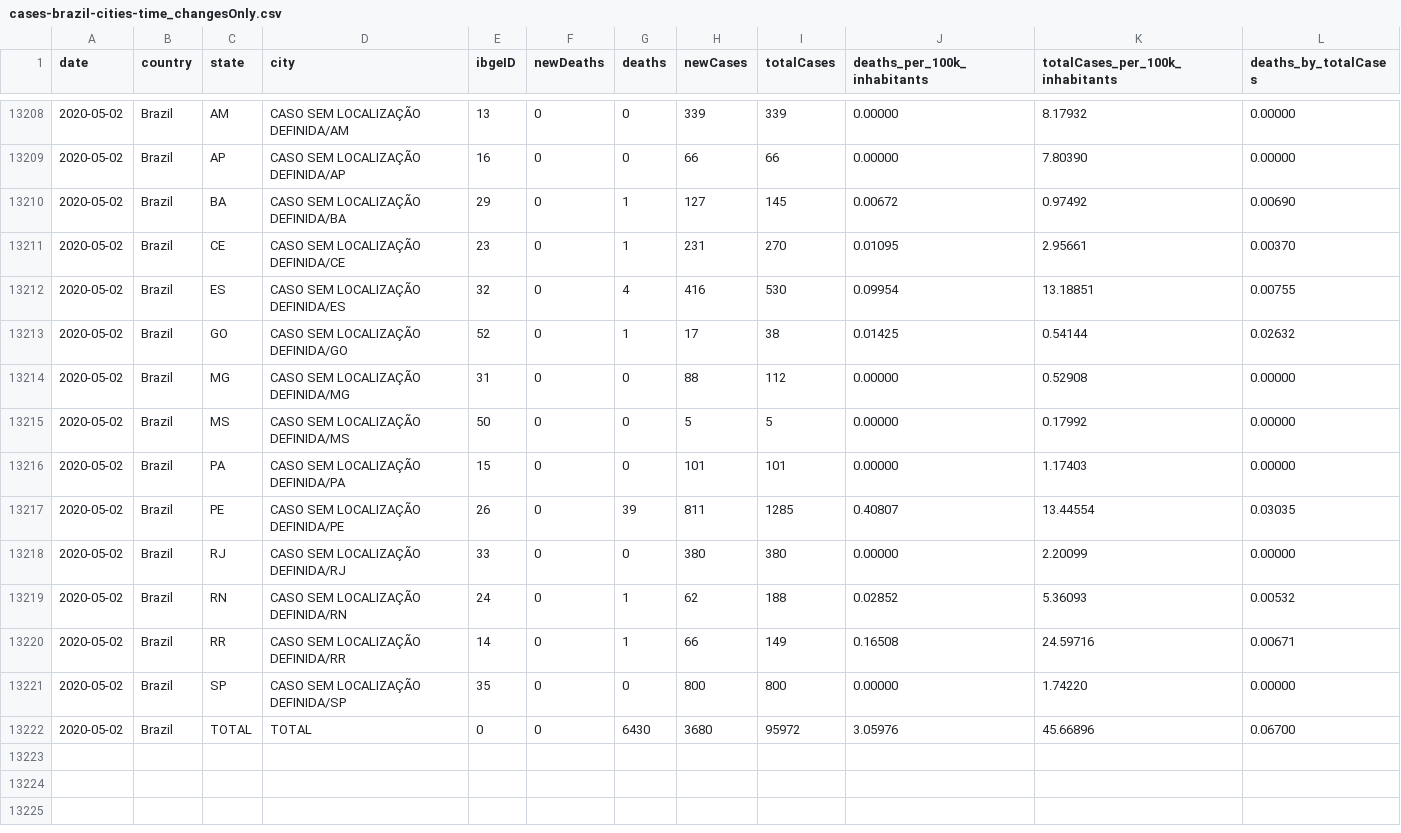
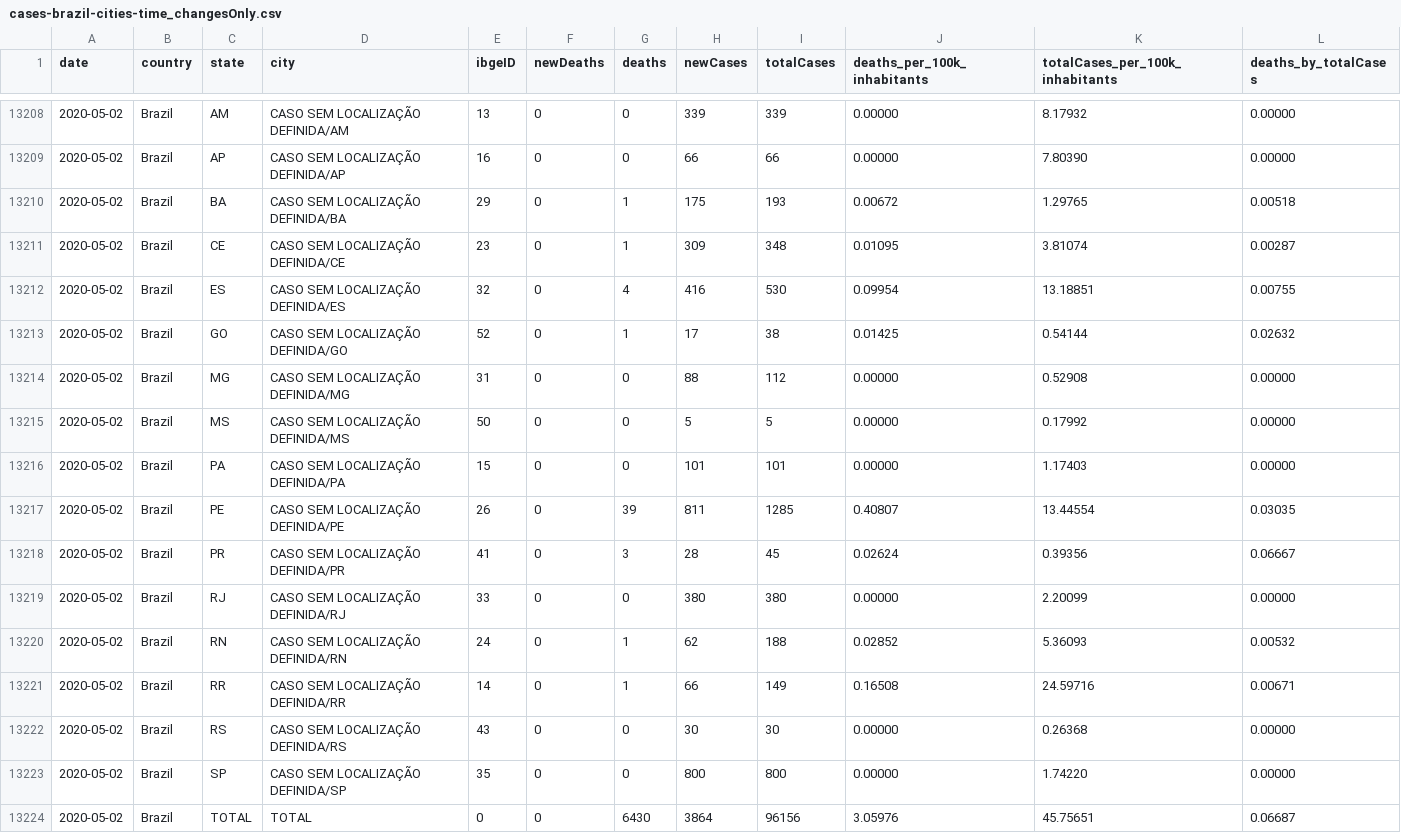
Before and after one commit to vdilego/covid19br, a CSV file: cases-brazil-cities-time_changesOnly.csv, drawn as a sheet; only a part is shown, gaps mark what is left out.

Commit message:
more cases

```diff
--- a/cases-brazil-cities-time_changesOnly.csv
+++ b/cases-brazil-cities-time_changesOnly.csv
@@ -13209,4 +13209,4 @@ date,country,state,city,ibgeID,newDeaths,deaths,newCases,totalCases,deaths_per_1
 2020-05-02,Brazil,AP,CASO SEM LOCALIZAÇÃO DEFINIDA/AP,16,0,0,66,66,0.00000,7.80390,0.00000
-2020-05-02,Brazil,BA,CASO SEM LOCALIZAÇÃO DEFINIDA/BA,29,0,1,127,145,0.00672,0.97492,0.00690
-2020-05-02,Brazil,CE,CASO SEM LOCALIZAÇÃO DEFINIDA/CE,23,0,1,231,270,0.01095,2.95661,0.00370
+2020-05-02,Brazil,BA,CASO SEM LOCALIZAÇÃO DEFINIDA/BA,29,0,1,175,193,0.00672,1.29765,0.00518
+2020-05-02,Brazil,CE,CASO SEM LOCALIZAÇÃO DEFINIDA/CE,23,0,1,309,348,0.01095,3.81074,0.00287
 2020-05-02,Brazil,ES,CASO SEM LOCALIZAÇÃO DEFINIDA/ES,32,0,4,416,530,0.09954,13.18851,0.00755
@@ -13217,2 +13217,3 @@ date,country,state,city,ibgeID,newDeaths,deaths,newCases,totalCases,deaths_per_1
 2020-05-02,Brazil,PE,CASO SEM LOCALIZAÇÃO DEFINIDA/PE,26,0,39,811,1285,0.40807,13.44554,0.03035
+2020-05-02,Brazil,PR,CASO SEM LOCALIZAÇÃO DEFINIDA/PR,41,0,3,28,45,0.02624,0.39356,0.06667
 2020-05-02,Brazil,RJ,CASO SEM LOCALIZAÇÃO DEFINIDA/RJ,33,0,0,380,380,0.00000,2.20099,0.00000
@@ -13220,3 +13221,4 @@ date,country,state,city,ibgeID,newDeaths,deaths,newCases,totalCases,deaths_per_1
 2020-05-02,Brazil,RR,CASO SEM LOCALIZAÇÃO DEFINIDA/RR,14,0,1,66,149,0.16508,24.59716,0.00671
+2020-05-02,Brazil,RS,CASO SEM LOCALIZAÇÃO DEFINIDA/RS,43,0,0,30,30,0.00000,0.26368,0.00000
 2020-05-02,Brazil,SP,CASO SEM LOCALIZAÇÃO DEFINIDA/SP,35,0,0,800,800,0.00000,1.74220,0.00000
-2020-05-02,Brazil,TOTAL,TOTAL,0,0,6430,3680,95972,3.05976,45.66896,0.06700
+2020-05-02,Brazil,TOTAL,TOTAL,0,0,6430,3864,96156,3.05976,45.75651,0.06687
```
Also changed, not shown: cases-brazil-cities.csv, cases-brazil-states.csv, 3 other files.
